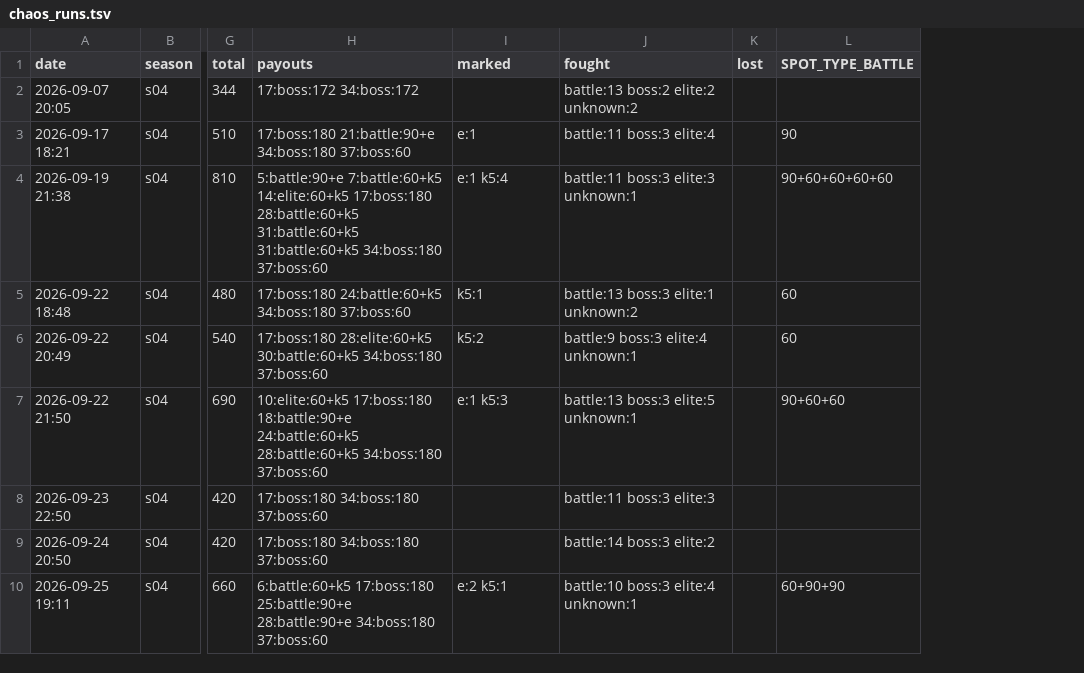
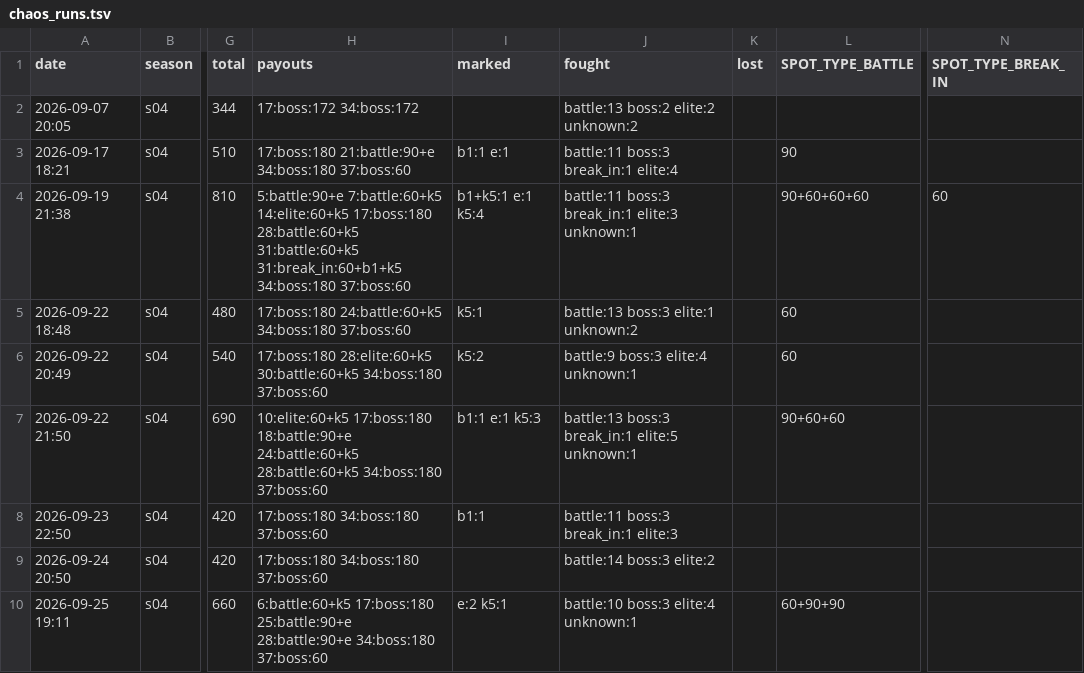
Before and after one commit to Ikkoru/Vribbels-CZN-Optimizer, a TSV file: docs/chaos_runs.tsv, drawn as a sheet; only a part is shown, gaps mark what is left out; the diff covers the shown part only; the diff names each change by its address in the sheet, - before the commit and + after, or states it on an @@ line.

```diff
--- a/docs/chaos_runs.tsv
+++ b/docs/chaos_runs.tsv
+column N (SPOT_TYPE_BREAK_IN), row 4: 60
-I3 (marked): e:1
+I3 (marked): b1:1 e:1
-J3 (fought): battle:11 boss:3 elite:4
+J3 (fought): battle:11 boss:3 break_in:1 elite:4
-H4 (payouts): …28:battle:60+k5 31:battle:60+k5 31:battle:60+k5 34:boss:180 37:boss:60
+H4 (payouts): …28:battle:60+k5 31:battle:60+k5 31:break_in:60+b1+k5 34:boss:180 37:boss:60
-I4 (marked): e:1 k5:4
+I4 (marked): b1+k5:1 e:1 k5:4
-J4 (fought): battle:11 boss:3 elite:3 unknown:1
+J4 (fought): battle:11 boss:3 break_in:1 elite:3 unknown:1
-L4 (SPOT_TYPE_BATTLE): 90+60+60+60+60
+L4 (SPOT_TYPE_BATTLE): 90+60+60+60
-I7 (marked): e:1 k5:3
+I7 (marked): b1:1 e:1 k5:3
-J7 (fought): battle:13 boss:3 elite:5 unknown:1
+J7 (fought): battle:13 boss:3 break_in:1 elite:5 unknown:1
-I8 (marked): (empty)
+I8 (marked): b1:1
-J8 (fought): battle:11 boss:3 elite:3
+J8 (fought): battle:11 boss:3 break_in:1 elite:3
```
Also changed, not shown: 2 added rows and 2 edited cells elsewhere in this file, 9 other files.
